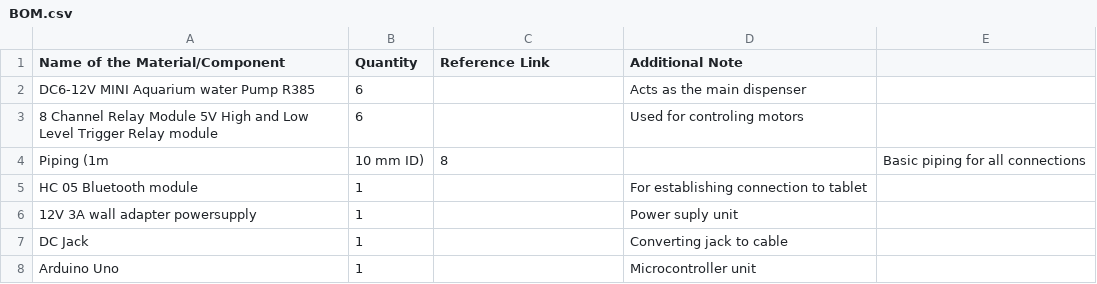
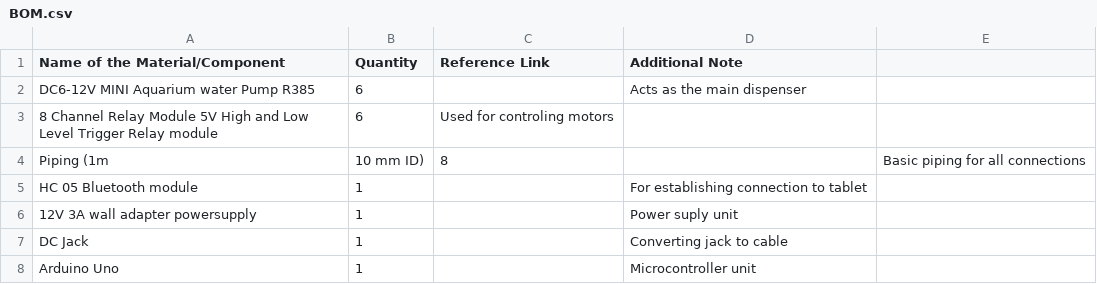
Before and after one commit to atharvachokhani/Mixvell, a CSV file: BOM.csv, drawn as a sheet.

Commit message:
Update BOM.csv

```diff
--- a/BOM.csv
+++ b/BOM.csv
@@ -2,3 +2,3 @@
 DC6-12V MINI Aquarium water Pump R385,6,, Acts as the main dispenser
-8 Channel Relay Module 5V High and Low Level Trigger Relay module,6,,Used for controling motors
+8 Channel Relay Module 5V High and Low Level Trigger Relay module,6,Used for controling motors
 Piping (1m, 10 mm ID),8,,Basic piping for all connections
```
